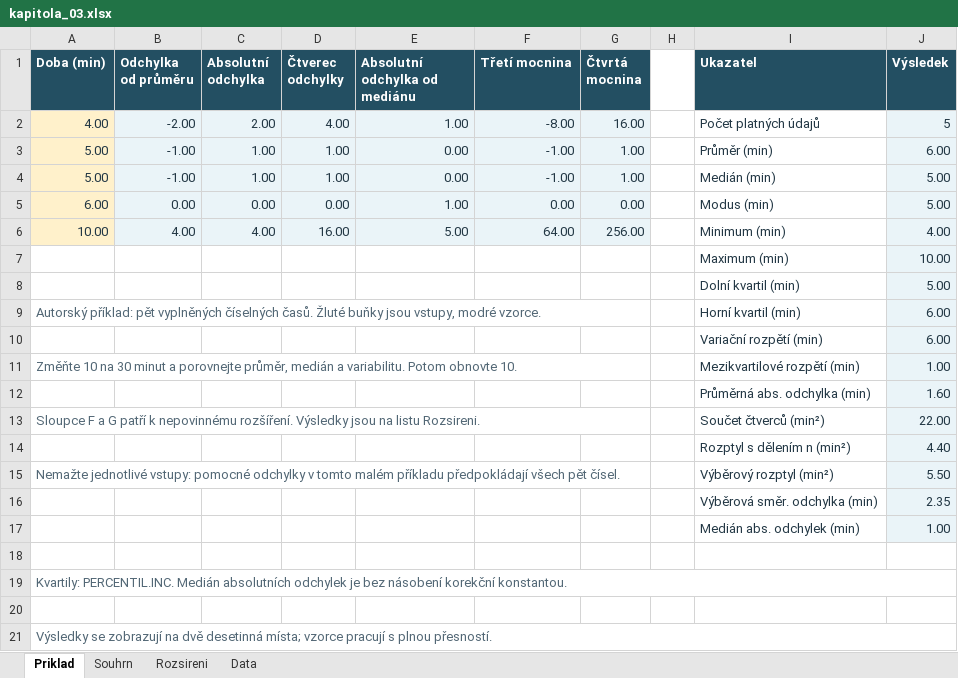
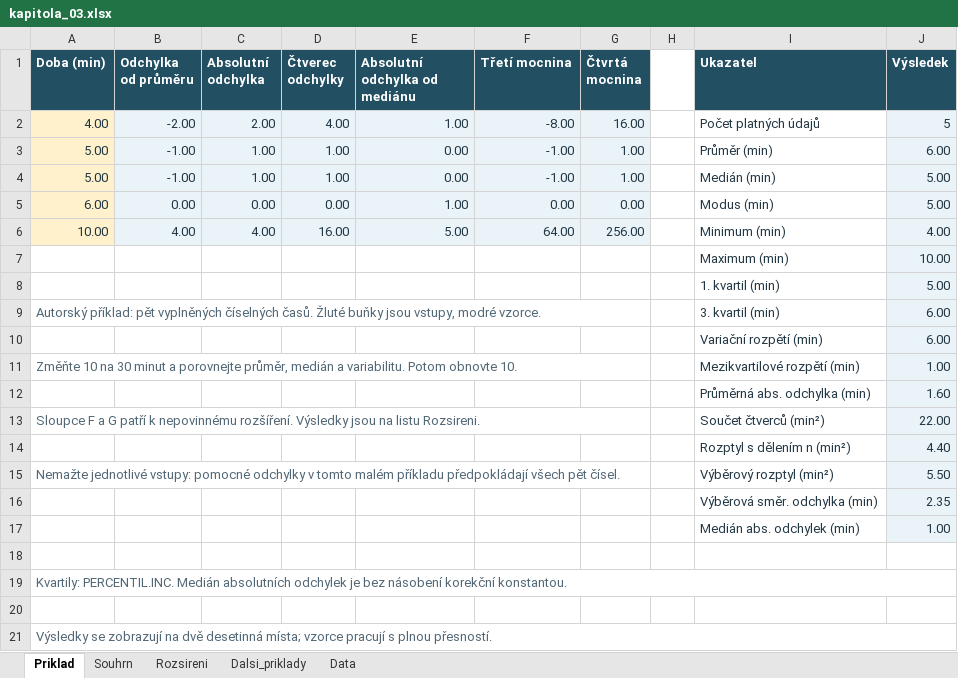
Before and after one commit to reckak/statistics-for-psychology, an Excel workbook: data/kapitola_03.xlsx, sheet Priklad, drawn as a sheet; values as stored, in another font and other column widths than the file's, no borders; the diff names each change by its address in the sheet, - before the commit and + after, or states it on an @@ line.

```diff
--- a/data/kapitola_03.xlsx (sheet Priklad)
+++ b/data/kapitola_03.xlsx (sheet Priklad)
+sheet tab: Dalsi_priklady
-I8 (Ukazatel): Dolní kvartil (min)
+I8 (Ukazatel): 1. kvartil (min)
-I9 (Ukazatel): Horní kvartil (min)
+I9 (Ukazatel): 3. kvartil (min)
```
Also changed, not shown: sheet Souhrn, sheet Rozsireni, 10 other files.
